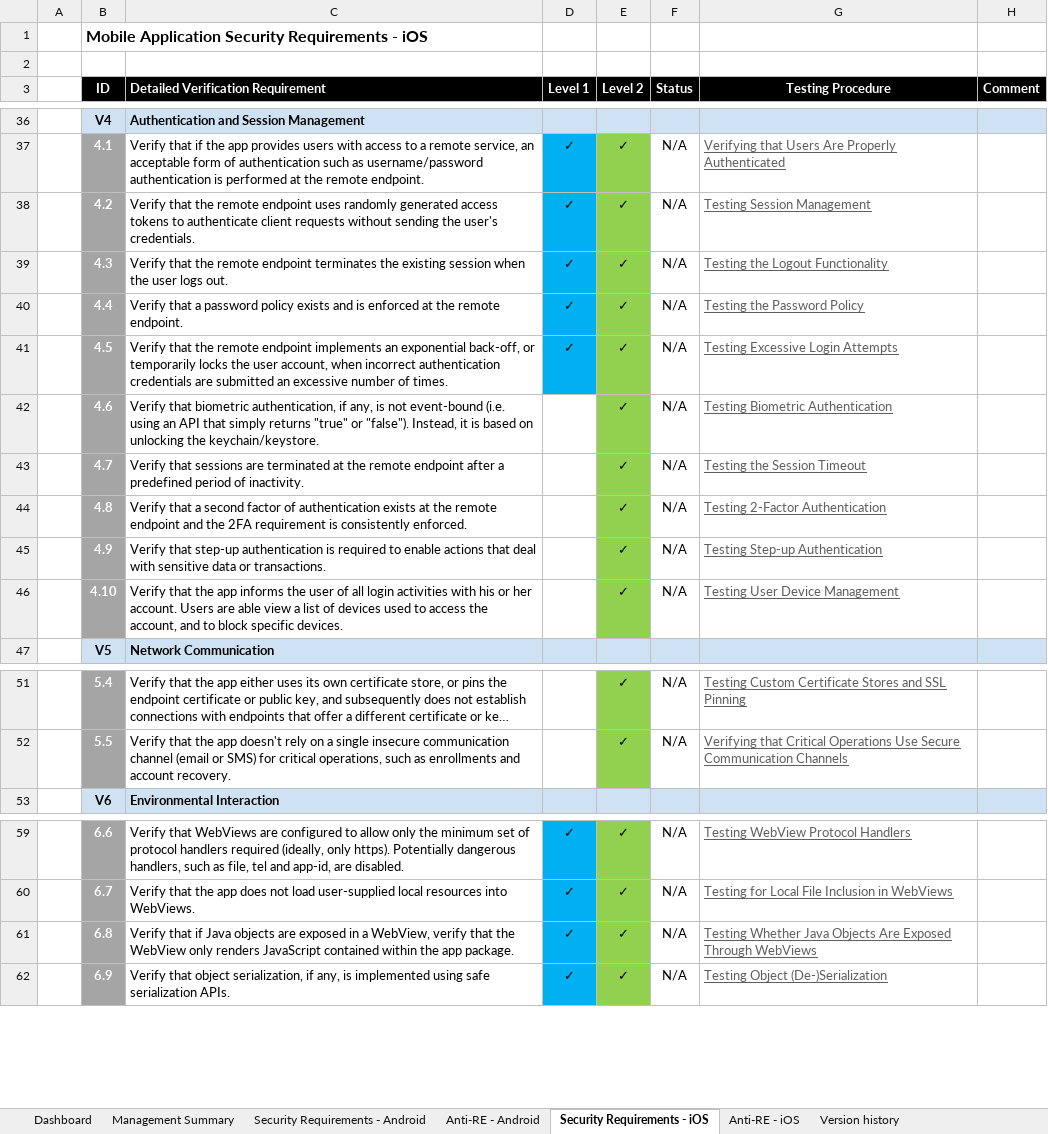
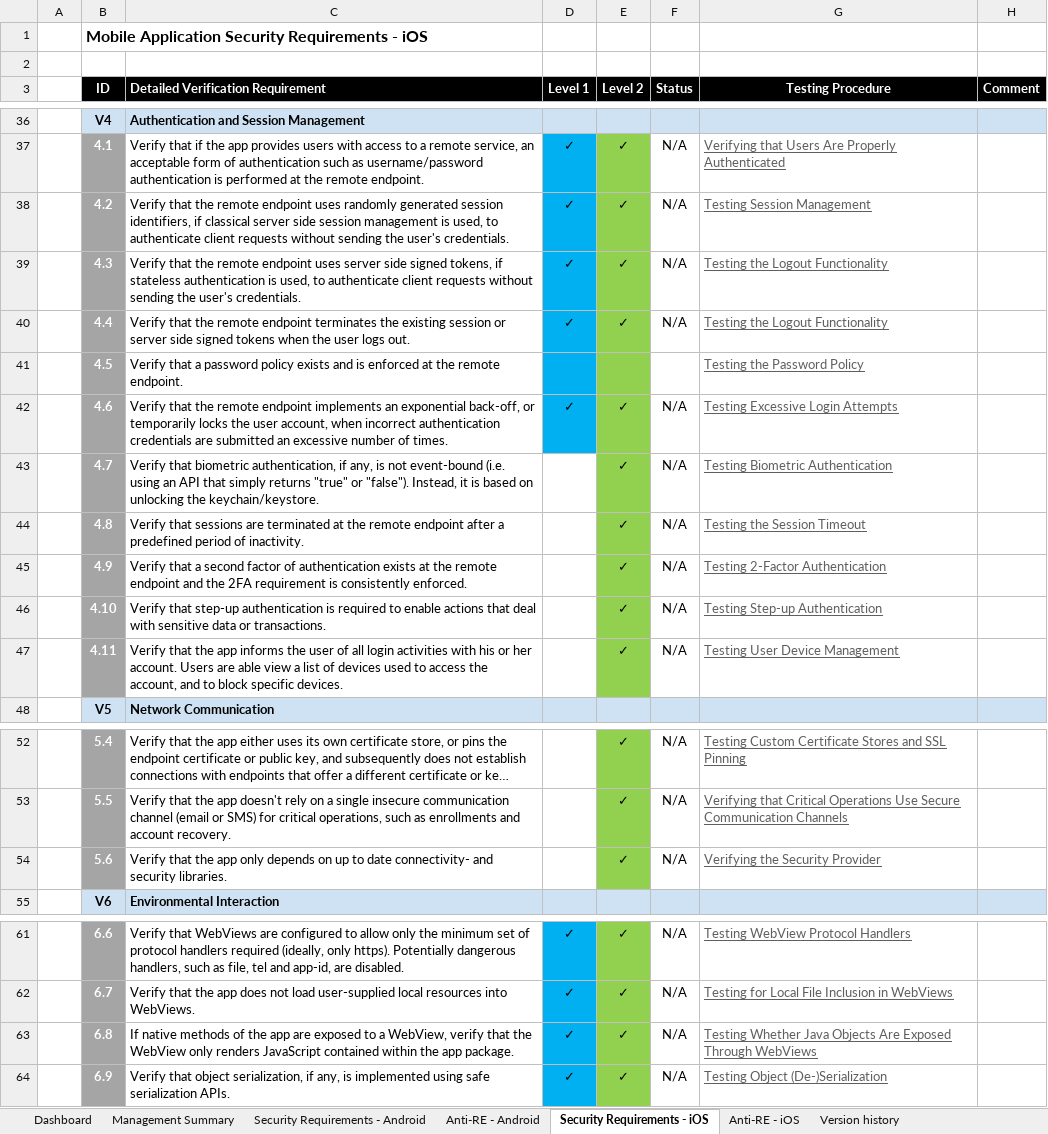
Before and after one commit to OWASP/owasp-mastg, an Excel workbook: Checklists/Mobile_App_Security_Checklist.xlsx, sheet Security Requirements - iOS, drawn as a sheet; only a part is shown, gaps mark what is left out; long unchanged cells end in …; values as stored, in another font and other column widths than the file's, no borders; addresses are those after the commit; the diff names each change by its address in the sheet, - before the commit and + after, or states it on an @@ line.

```diff
--- a/Checklists/Mobile_App_Security_Checklist.xlsx (sheet Security Requirements - iOS)
+++ b/Checklists/Mobile_App_Security_Checklist.xlsx (sheet Security Requirements - iOS)
-C38: …randomly generated access tokens to authenticate…
+C38: …randomly generated session identifiers, if classical server side session management is used, to authenticate…
-C39: …remote endpoint terminates the existing session when the user logs out.
+C39: …remote endpoint uses server side signed tokens, if stateless authentication is used, to authenticate client requests without sending the user's credentials.
-C40: Verify that a password policy exists and is enforced at the remote endpoint.
+C40: Verify that the remote endpoint terminates the existing session or server side signed tokens when the user logs out.
-G40 (Testing Procedure): Testing the Password Policy
+G40 (Testing Procedure): Testing the Logout Functionality
-C41: Verify that the remote endpoint implements an exponential back-off, or temporarily locks the user account, when incorrect authentication credentials are submitted an excessive number of times.
+C41: Verify that a password policy exists and is enforced at the remote endpoint.
-D41 (Level 1): ✓
+D41 (Level 1): (empty)
-E41 (Level 2): ✓
+E41 (Level 2): (empty)
-F41 (Status): N/A
+F41 (Status): (empty)
-G41 (Testing Procedure): Testing Excessive Login Attempts
+G41 (Testing Procedure): Testing the Password Policy
-C42: Verify that biometric authentication, if any, is not event-bound (i.e. using an API that simply returns "true" or "false"). Instead, it is based on unlocking the keychain/keystore.
+C42: Verify that the remote endpoint implements an exponential back-off, or temporarily locks the user account, when incorrect authentication credentials are submitted an excessive number of times.
-D42 (Level 1): (empty)
+D42 (Level 1): ✓
-D42 fill: none
+D42 fill: #00B0F0
-G42 (Testing Procedure): Testing Biometric Authentication
+G42 (Testing Procedure): Testing Excessive Login Attempts
-C43: Verify that sessions are terminated at the remote endpoint after a predefined period of inactivity.
+C43: Verify that biometric authentication, if any, is not event-bound (i.e. using an API that simply returns "true" or "false"). Instead, it is based on unlocking the keychain/keystore.
-G43 (Testing Procedure): Testing the Session Timeout
+G43 (Testing Procedure): Testing Biometric Authentication
-C44: Verify that a second factor of authentication exists at the remote endpoint and the 2FA requirement is consistently enforced.
+C44: Verify that sessions are terminated at the remote endpoint after a predefined period of inactivity.
-G44 (Testing Procedure): Testing 2-Factor Authentication
+G44 (Testing Procedure): Testing the Session Timeout
-C45: Verify that step-up authentication is required to enable actions that deal with sensitive data or transactions.
+C45: Verify that a second factor of authentication exists at the remote endpoint and the 2FA requirement is consistently enforced.
-G45 (Testing Procedure): Testing Step-up Authentication
+G45 (Testing Procedure): Testing 2-Factor Authentication
-C46: Verify that the app informs the user of all login activities with his or her account. Users are able view a list of devices used to access the account, and to block specific devices.
+C46: Verify that step-up authentication is required to enable actions that deal with sensitive data or transactions.
-G46 (Testing Procedure): Testing User Device Management
+G46 (Testing Procedure): Testing Step-up Authentication
+row 47:  | 4.11 | Verify that the app informs the user of all login activities with his or her account. Users are able view a list of devices used to access the account, and to block specific devices. |  | ✓ | N/A | Testing User Device Management
+row 54:  | 5.6 | Verify that the app only depends on up to date connectivity- and security libraries. |  | ✓ | N/A | Verifying the Security Provider
-C63: Verify that if Java objects are exposed in a WebView,…
+C63: If native methods of the app are exposed to a WebView,…
```
Also changed, not shown: sheet Security Requirements - Android, sheet Anti-RE - iOS, sheet Anti-RE - Android, sheet Management Summary, sheet Version history, formulas that keep their value, charts or pictures.
